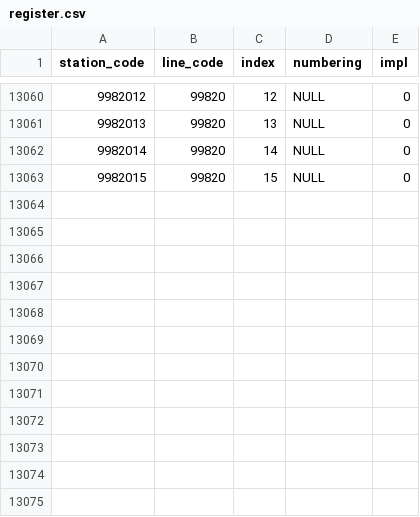
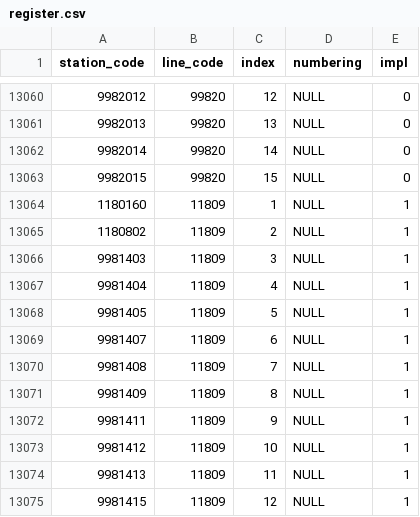
Before and after one commit to Seo-4d696b75/station_database, a CSV file: out/register.csv, drawn as a sheet; only a part is shown, gaps mark what is left out.

```diff
--- a/out/register.csv
+++ b/out/register.csv
@@ -13063 +13063,13 @@ station_code,line_code,index,numbering,impl
 9982015,99820,15,NULL,0
+1180160,11809,1,NULL,1
+1180802,11809,2,NULL,1
+9981403,11809,3,NULL,1
+9981404,11809,4,NULL,1
+9981405,11809,5,NULL,1
+9981407,11809,6,NULL,1
+9981408,11809,7,NULL,1
+9981409,11809,8,NULL,1
+9981411,11809,9,NULL,1
+9981412,11809,10,NULL,1
+9981413,11809,11,NULL,1
+9981415,11809,12,NULL,1
```
Also changed, not shown: out/line.csv, src/line.csv, 7 other files.
